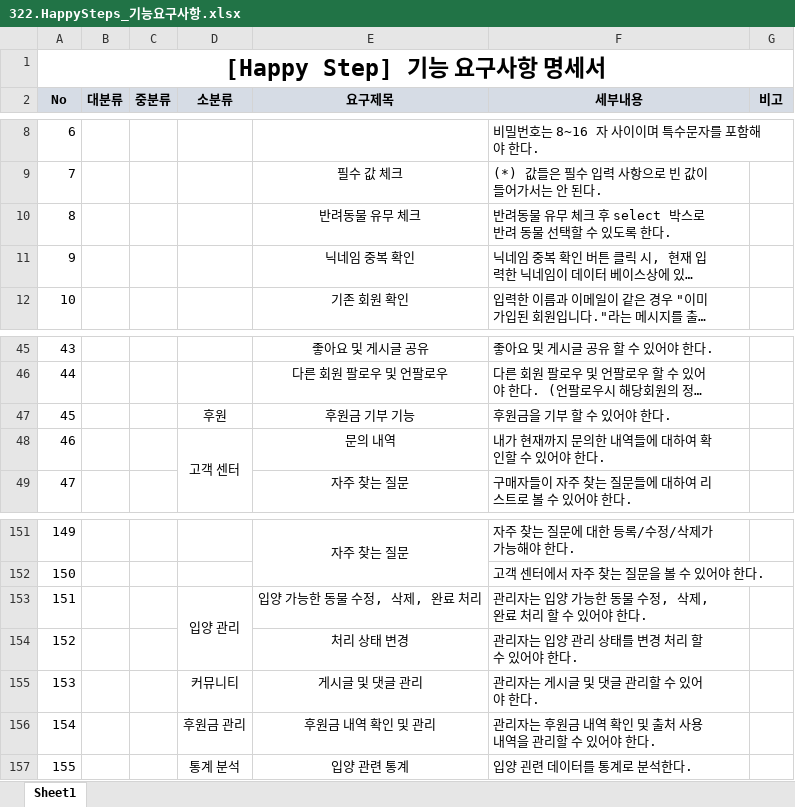
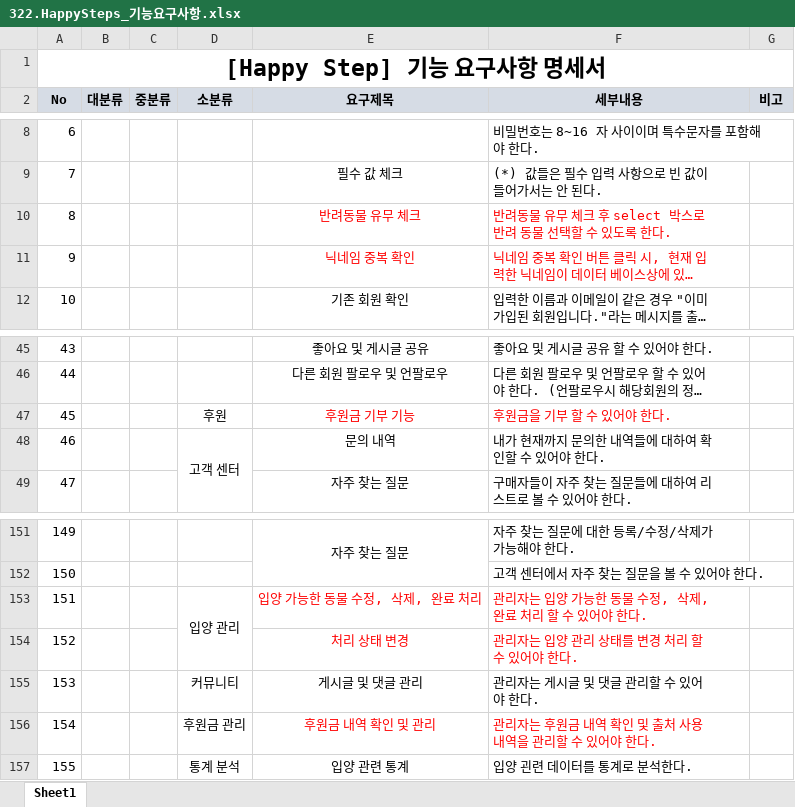
Before and after one commit to Kangchaeyun77/ecommerce7th, an Excel workbook: resource/30.analysis/320.environment/322.HappySteps_기능요구사항.xlsx, sheet Sheet1, drawn as a sheet; only a part is shown, gaps mark what is left out; long unchanged cells end in …; values as stored, in another font and other column widths than the file's, no borders; the diff names each change by its address in the sheet, - before the commit and + after, or states it on an @@ line.

Commit message:
[UPDATE]핵심 기능 표시

```diff
--- a/resource/30.analysis/320.environment/322.HappySteps_기능요구사항.xlsx (sheet Sheet1)
+++ b/resource/30.analysis/320.environment/322.HappySteps_기능요구사항.xlsx (sheet Sheet1)
-E10:F11 text colour: black
+E10:F11 text colour: #FF0000
-E47:F47 text colour: black
+E47:F47 text colour: #FF0000
-E153:F154 text colour: black
+E153:F154 text colour: #FF0000
-E156:F156 text colour: black
+E156:F156 text colour: #FF0000
```
